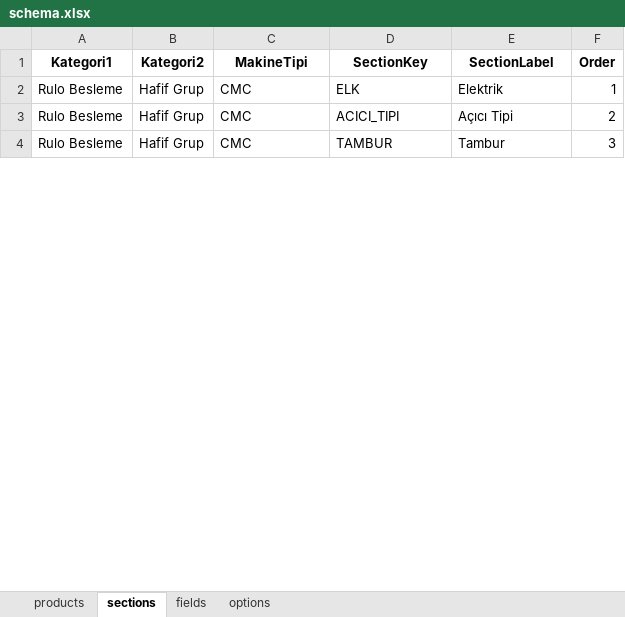
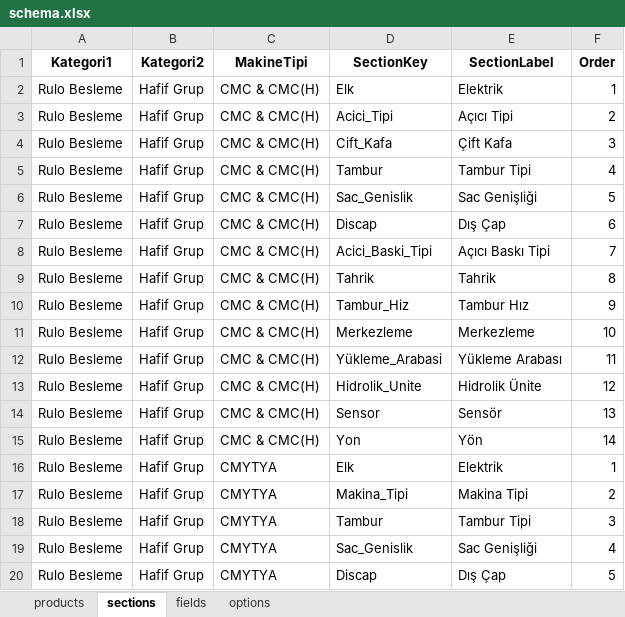
Before and after one commit to hsnylmz1837/uzun_kod_olustur_v4, an Excel workbook: data/schema.xlsx, sheet sections, drawn as a sheet; only a part is shown; values as stored, in another font and other column widths than the file's, no borders; addresses are those after the commit; the diff covers the shown part only; the diff names each change by its address in the sheet, - before the commit and + after, or states it on an @@ line.

Commit message:
Add files via upload

```diff
--- a/data/schema.xlsx (sheet sections)
+++ b/data/schema.xlsx (sheet sections)
-C2:C3 (MakineTipi): CMC
+C2:C3 (MakineTipi): CMC & CMC(H)
-D2 (SectionKey): ELK
+D2 (SectionKey): Elk
-D3 (SectionKey): ACICI_TIPI
+D3 (SectionKey): Acici_Tipi
+row 4: Rulo Besleme | Hafif Grup | CMC & CMC(H) | Cift_Kafa | Çift Kafa | 3
+row 5: Rulo Besleme | Hafif Grup | CMC & CMC(H) | Tambur | Tambur Tipi | 4
+row 6: Rulo Besleme | Hafif Grup | CMC & CMC(H) | Sac_Genislik | Sac Genişliği | 5
+row 7: Rulo Besleme | Hafif Grup | CMC & CMC(H) | Discap | Dış Çap | 6
+row 8: Rulo Besleme | Hafif Grup | CMC & CMC(H) | Acici_Baski_Tipi | Açıcı Baskı Tipi | 7
+row 9: Rulo Besleme | Hafif Grup | CMC & CMC(H) | Tahrik | Tahrik | 8
+row 10: Rulo Besleme | Hafif Grup | CMC & CMC(H) | Tambur_Hiz | Tambur Hız | 9
+row 11: Rulo Besleme | Hafif Grup | CMC & CMC(H) | Merkezleme | Merkezleme | 10
+row 12: Rulo Besleme | Hafif Grup | CMC & CMC(H) | Yükleme_Arabasi | Yükleme Arabası | 11
+row 13: Rulo Besleme | Hafif Grup | CMC & CMC(H) | Hidrolik_Unite | Hidrolik Ünite | 12
+row 14: Rulo Besleme | Hafif Grup | CMC & CMC(H) | Sensor | Sensör | 13
+row 15: Rulo Besleme | Hafif Grup | CMC & CMC(H) | Yon | Yön | 14
+row 16: Rulo Besleme | Hafif Grup | CMYTYA | Elk | Elektrik | 1
+row 17: Rulo Besleme | Hafif Grup | CMYTYA | Makina_Tipi | Makina Tipi | 2
-C18 (MakineTipi): CMC
+C18 (MakineTipi): CMYTYA
-D18 (SectionKey): TAMBUR
+D18 (SectionKey): Tambur
-E18 (SectionLabel): Tambur
+E18 (SectionLabel): Tambur Tipi
+row 19: Rulo Besleme | Hafif Grup | CMYTYA | Sac_Genislik | Sac Genişliği | 4
+row 20: Rulo Besleme | Hafif Grup | CMYTYA | Discap | Dış Çap | 5
```
Also changed, not shown: 36 added rows and 3 edited cells elsewhere in this sheet, sheet products, sheet fields, sheet options.
